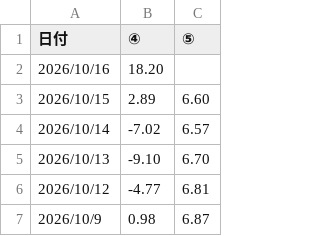
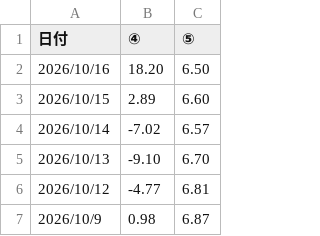
Before and after one commit to yuheiasa-glitch/yaho-streamlit, a CSV file: us_data.csv, drawn as a sheet; only a part is shown.

Commit message:
data: fill US ⑤ for 2026-10-16

```diff
--- a/us_data.csv
+++ b/us_data.csv
@@ -1,3 +1,3 @@
 日付,④,⑤
-2026/10/16,18.20,
+2026/10/16,18.20,6.50
 2026/10/15,2.89,6.60
```
